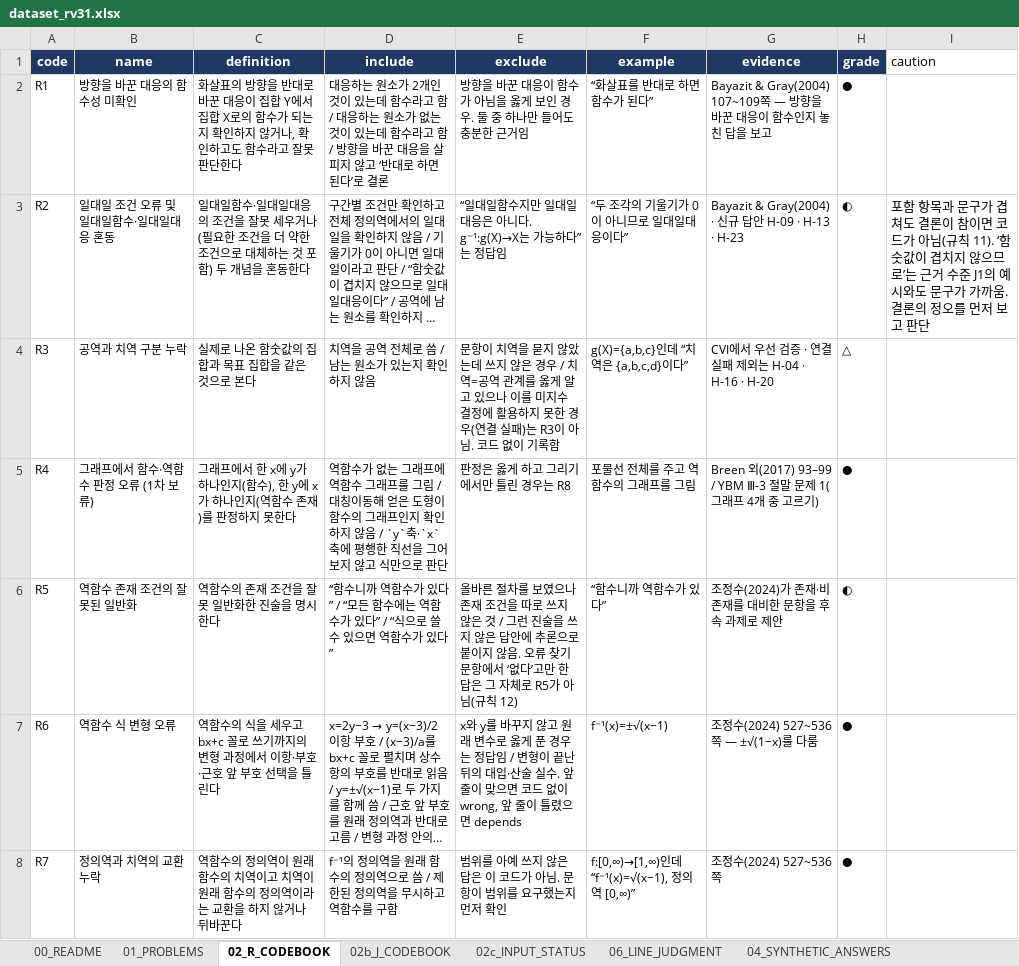
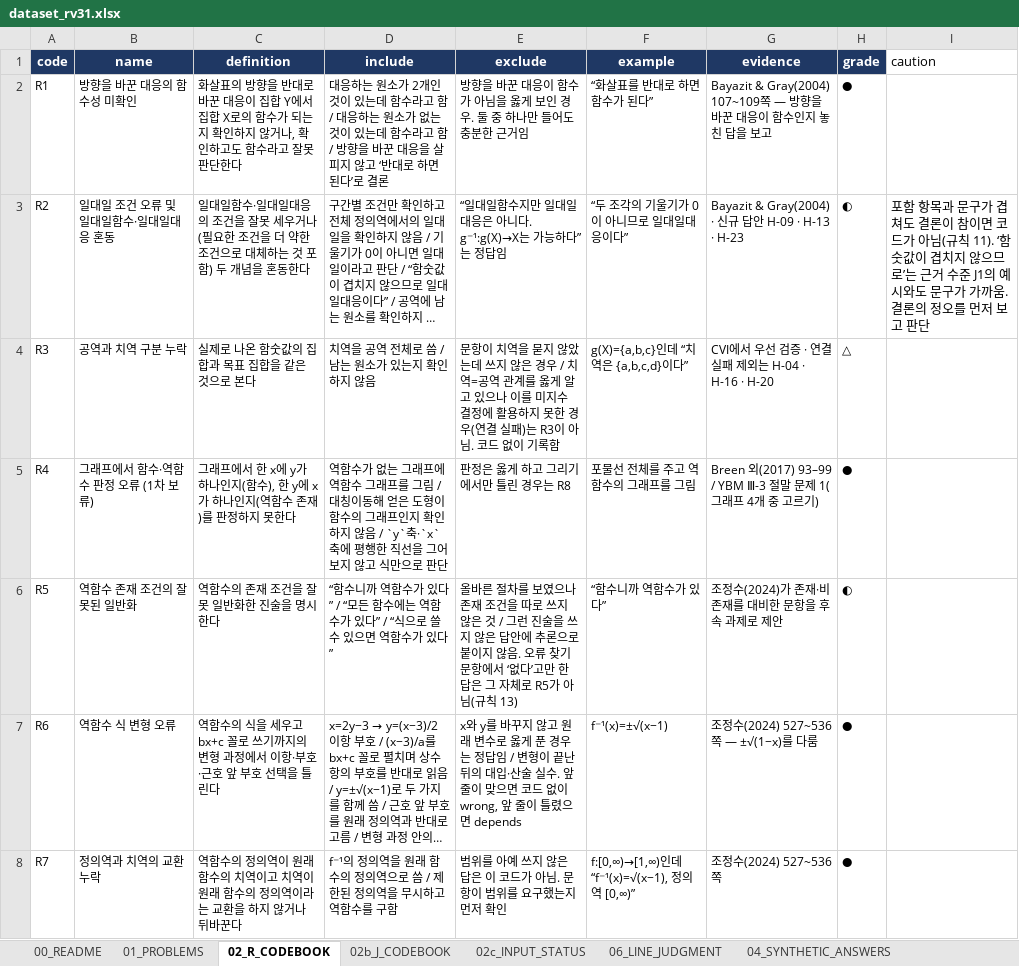
Before and after one commit to DayeonLeeeee/hongsu, an Excel workbook: materials/dataset_rv31.xlsx, sheet 02_R_CODEBOOK, drawn as a sheet; only a part is shown; long unchanged cells end in …; values as stored, in another font and other column widths than the file's, no borders; the diff names each change by its address in the sheet, - before the commit and + after, or states it on an @@ line.

```diff
--- a/materials/dataset_rv31.xlsx (sheet 02_R_CODEBOOK)
+++ b/materials/dataset_rv31.xlsx (sheet 02_R_CODEBOOK)
-E6 (exclude): …(규칙 12)
+E6 (exclude): …(규칙 13)
```
Also changed, not shown: sheet CHANGES_v3.1, sheet 09_PROMPT_RULES, sheet 00_README, sheet 04_SYNTHETIC_ANSWERS, 8 other files.
